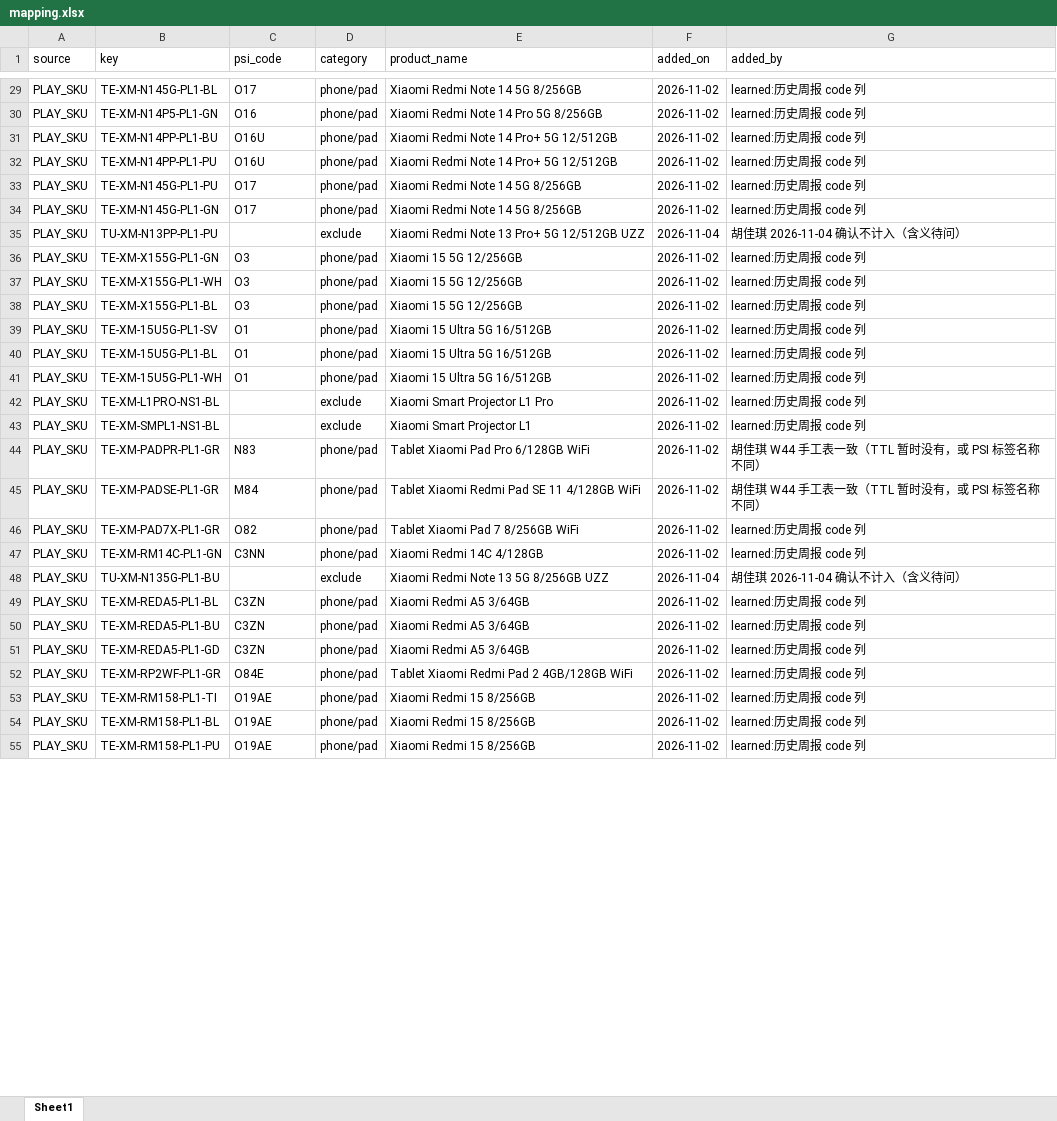
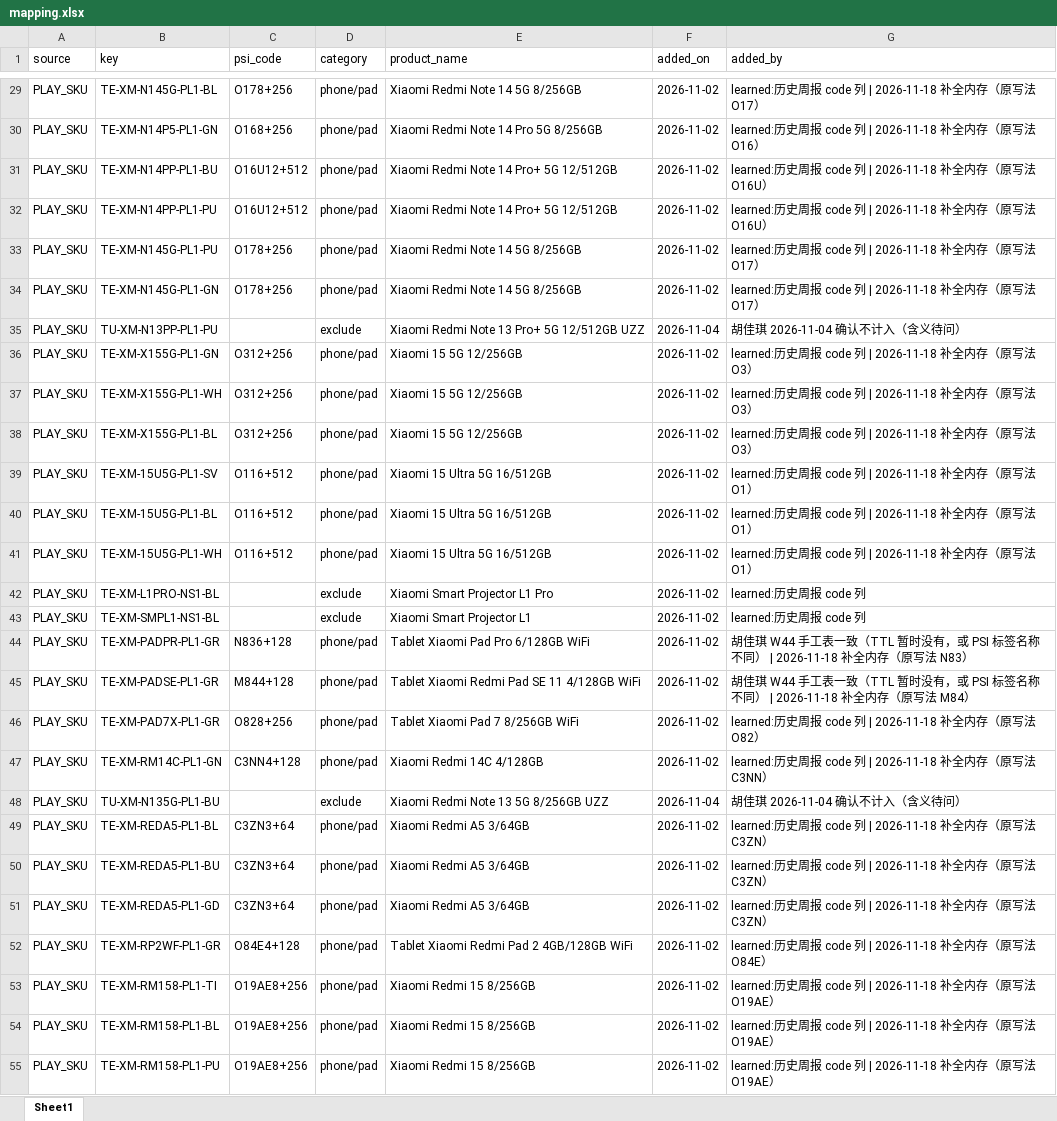
Before and after one commit to Jacqueline772026/PSI_agent, an Excel workbook: mapping/mapping.xlsx, sheet Sheet1, drawn as a sheet; only a part is shown, gaps mark what is left out; values as stored, in another font and other column widths than the file's, no borders; the diff covers the shown part only; the diff names each change by its address in the sheet, - before the commit and + after, or states it on an @@ line.

```diff
--- a/mapping/mapping.xlsx (sheet Sheet1)
+++ b/mapping/mapping.xlsx (sheet Sheet1)
-C29 (psi_code): O17
+C29 (psi_code): O178+256
-G29 (added_by): learned:历史周报 code 列
+G29 (added_by): learned:历史周报 code 列 | 2026-11-18 补全内存（原写法 O17）
-C30 (psi_code): O16
+C30 (psi_code): O168+256
-G30 (added_by): learned:历史周报 code 列
+G30 (added_by): learned:历史周报 code 列 | 2026-11-18 补全内存（原写法 O16）
-C31:C32 (psi_code): O16U
+C31:C32 (psi_code): O16U12+512
-G31:G32 (added_by): learned:历史周报 code 列
+G31:G32 (added_by): learned:历史周报 code 列 | 2026-11-18 补全内存（原写法 O16U）
-C33:C34 (psi_code): O17
+C33:C34 (psi_code): O178+256
-G33:G34 (added_by): learned:历史周报 code 列
+G33:G34 (added_by): learned:历史周报 code 列 | 2026-11-18 补全内存（原写法 O17）
-C36:C38 (psi_code): O3
+C36:C38 (psi_code): O312+256
-G36:G38 (added_by): learned:历史周报 code 列
+G36:G38 (added_by): learned:历史周报 code 列 | 2026-11-18 补全内存（原写法 O3）
-C39:C41 (psi_code): O1
+C39:C41 (psi_code): O116+512
-G39:G41 (added_by): learned:历史周报 code 列
+G39:G41 (added_by): learned:历史周报 code 列 | 2026-11-18 补全内存（原写法 O1）
-C44 (psi_code): N83
+C44 (psi_code): N836+128
-G44 (added_by): …称不同）
+G44 (added_by): …称不同） | 2026-11-18 补全内存（原写法 N83）
-C45 (psi_code): M84
+C45 (psi_code): M844+128
-G45 (added_by): …称不同）
+G45 (added_by): …称不同） | 2026-11-18 补全内存（原写法 M84）
-C46 (psi_code): O82
+C46 (psi_code): O828+256
-G46 (added_by): learned:历史周报 code 列
+G46 (added_by): learned:历史周报 code 列 | 2026-11-18 补全内存（原写法 O82）
-C47 (psi_code): C3NN
+C47 (psi_code): C3NN4+128
-G47 (added_by): learned:历史周报 code 列
+G47 (added_by): learned:历史周报 code 列 | 2026-11-18 补全内存（原写法 C3NN）
-C49:C51 (psi_code): C3ZN
+C49:C51 (psi_code): C3ZN3+64
-G49:G51 (added_by): learned:历史周报 code 列
+G49:G51 (added_by): learned:历史周报 code 列 | 2026-11-18 补全内存（原写法 C3ZN）
-C52 (psi_code): O84E
+C52 (psi_code): O84E4+128
-G52 (added_by): learned:历史周报 code 列
+G52 (added_by): learned:历史周报 code 列 | 2026-11-18 补全内存（原写法 O84E）
-C53:C55 (psi_code): O19AE
+C53:C55 (psi_code): O19AE8+256
-G53:G55 (added_by): learned:历史周报 code 列
+G53:G55 (added_by): learned:历史周报 code 列 | 2026-11-18 补全内存（原写法 O19AE）
```
Also changed, not shown: 1 added row and 391 edited cells elsewhere in this sheet, 3 other files.
